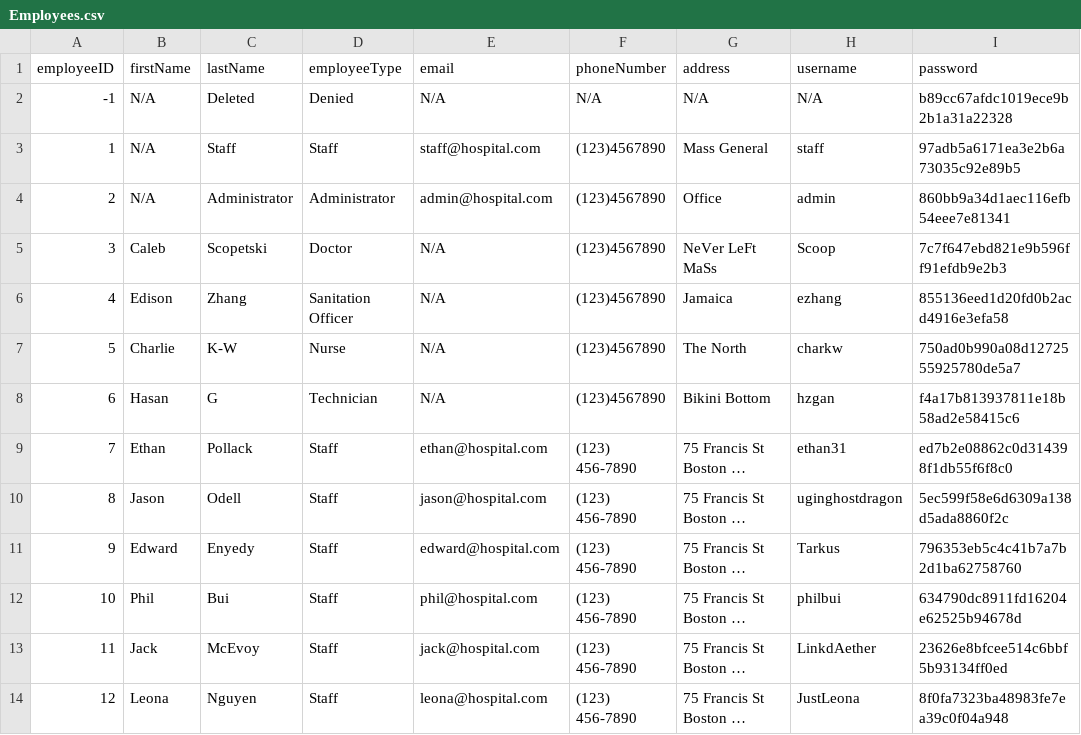
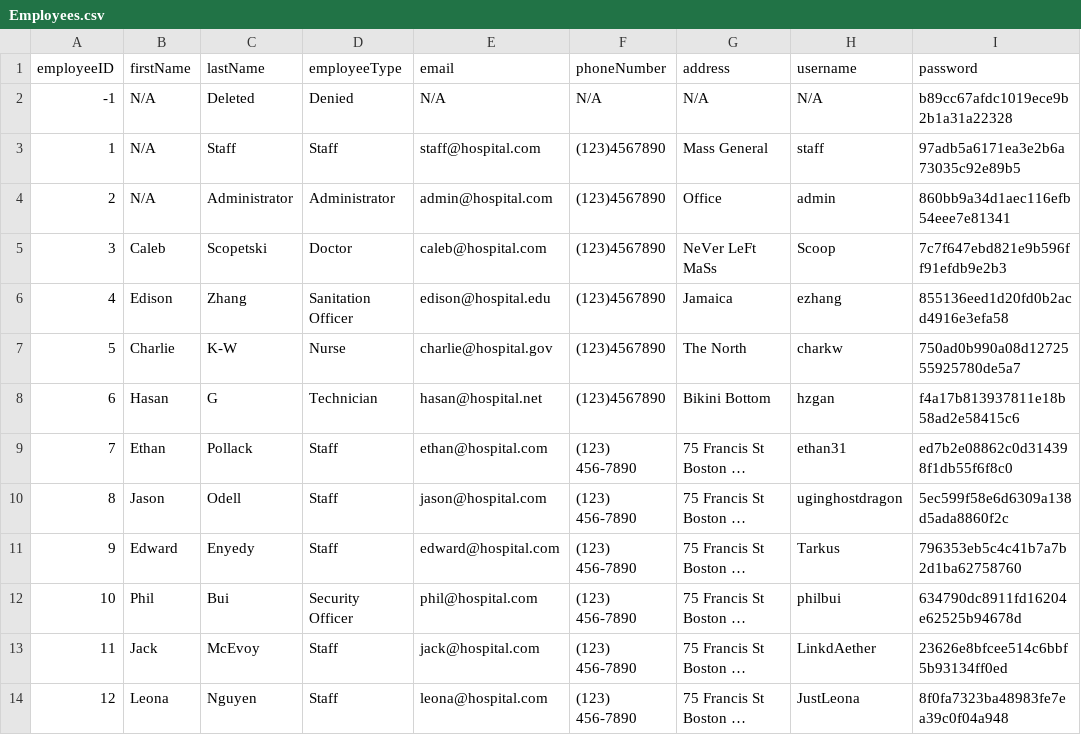
Before and after one commit to cscopetski/CS3733-D-Term-Team-W-Application, a CSV file: wApplication/src/main/resources/edu/wpi/cs3733/d22/teamW/wDB/CSVs/Employees.csv, drawn as a sheet; only a part is shown; long unchanged cells end in …; the diff names each change by its address in the sheet, - before the commit and + after, or states it on an @@ line.

Commit message:
Various Updates
Updated Employee CSV, changed map editor to view map, and updated requests to get employees of proper types

```diff
--- a/wApplication/src/main/resources/edu/wpi/cs3733/d22/teamW/wDB/CSVs/Employees.csv
+++ b/wApplication/src/main/resources/edu/wpi/cs3733/d22/teamW/wDB/CSVs/Employees.csv
-E5 (email): N/A
+E5 (email): caleb@hospital.com
-E6 (email): N/A
+E6 (email): edison@hospital.edu
-E7 (email): N/A
+E7 (email): charlie@hospital.gov
-E8 (email): N/A
+E8 (email): hasan@hospital.net
-D12 (employeeType): Staff
+D12 (employeeType): Security Officer
```
Also changed, not shown: 7 other files.
